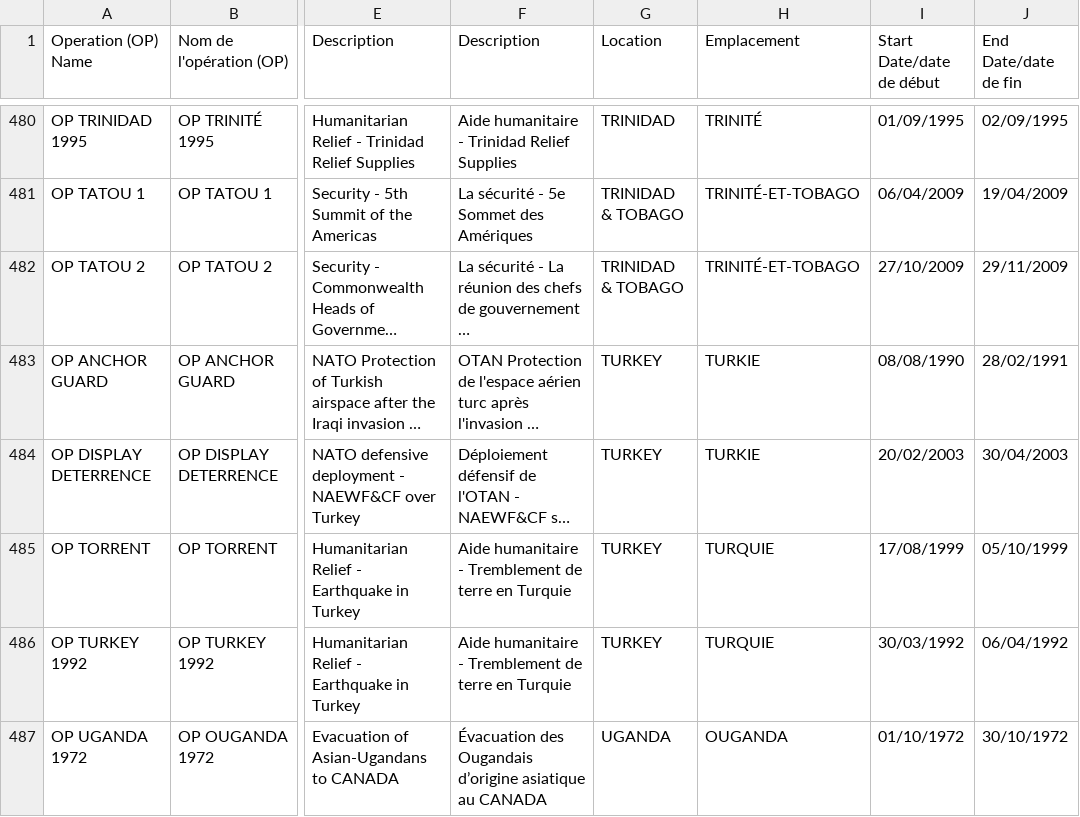
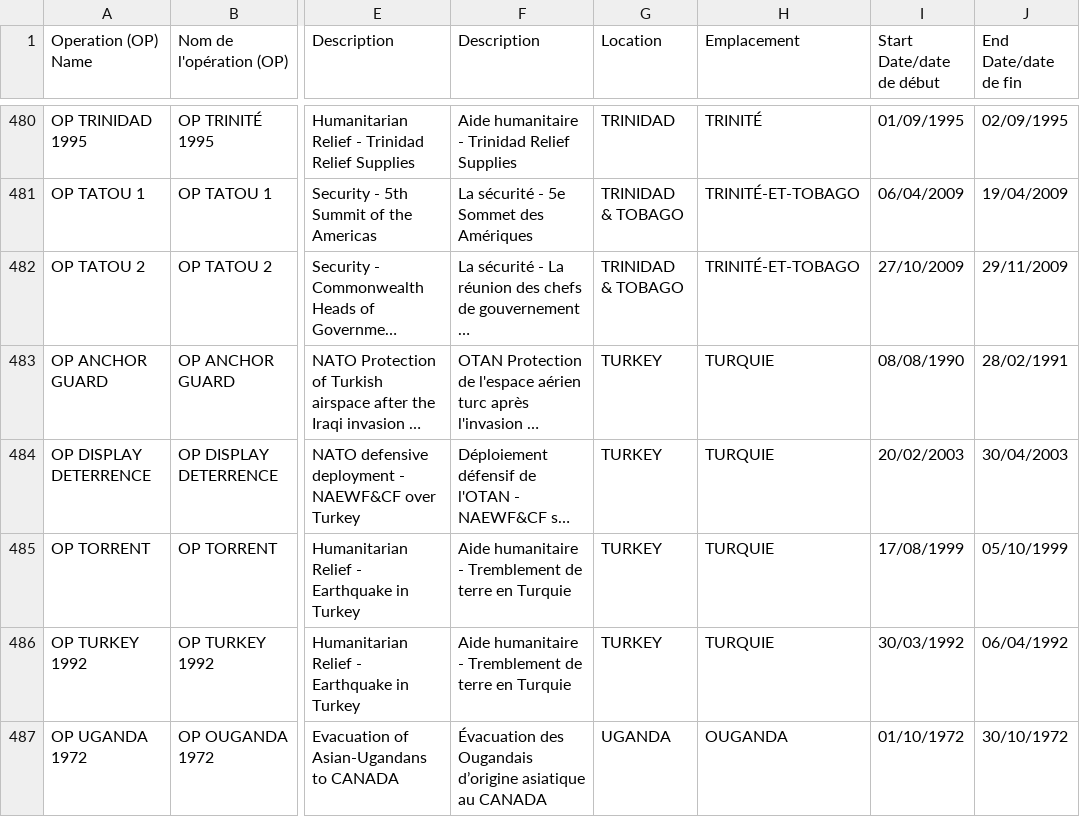
Before and after one commit to AshtonSchoffner/Canadian-Armed-Forces, a CSV file: db/operations.csv, drawn as a sheet; only a part is shown, gaps mark what is left out; long unchanged cells end in …; the diff covers the shown part only; the diff names each change by its address in the sheet, - before the commit and + after, or states it on an @@ line.

```diff
--- a/db/operations.csv
+++ b/db/operations.csv
-H483:H484 (Emplacement): TURKIE
+H483:H484 (Emplacement): TURQUIE
```
Also changed, not shown: 43 edited cells elsewhere in this file, db/equipment_el.csv, db/equipment_fr.csv, 4 other files.
